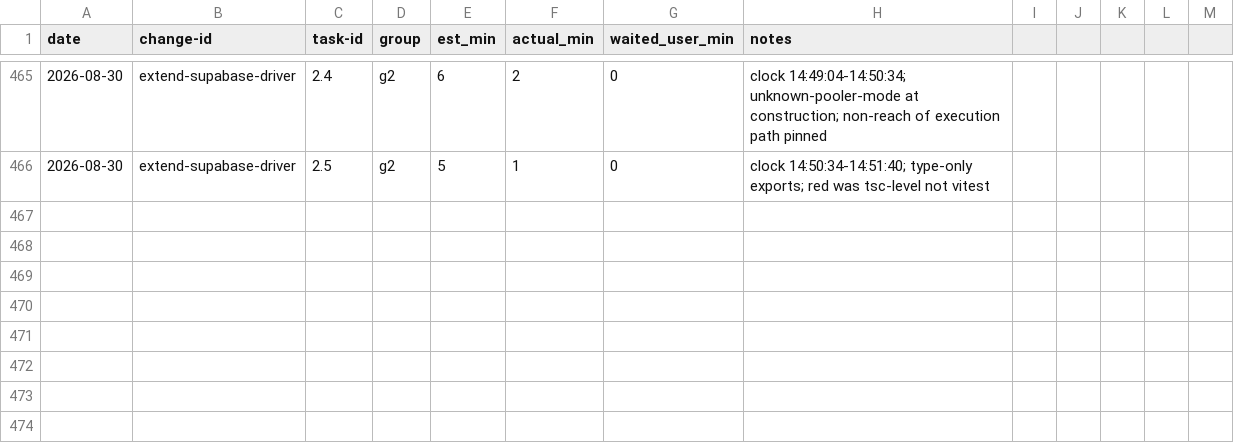
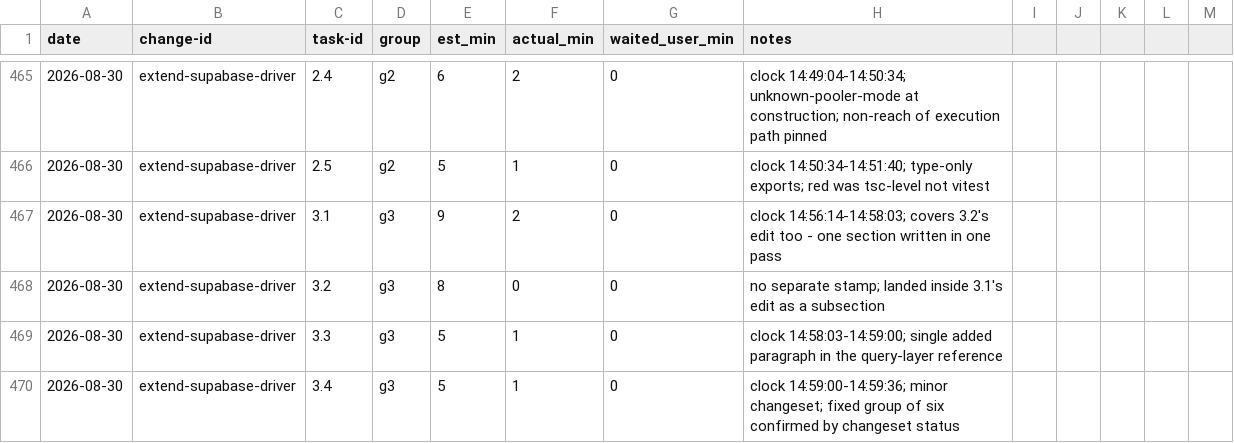
Before and after one commit to quickstart-now/hejbro, a CSV file: openspec/task-times.csv, drawn as a sheet; only a part is shown, gaps mark what is left out.

Commit message:
docs(openspec): record group 3 results and task times

```diff
--- a/openspec/task-times.csv
+++ b/openspec/task-times.csv
@@ -466 +466,5 @@ date,change-id,task-id,group,est_min,actual_min,waited_user_min,notes
 2026-08-30,extend-supabase-driver,2.5,g2,5,1,0,clock 14:50:34-14:51:40; type-only exports; red was tsc-level not vitest
+2026-08-30,extend-supabase-driver,3.1,g3,9,2,0,clock 14:56:14-14:58:03; covers 3.2's edit too - one section written in one pass
+2026-08-30,extend-supabase-driver,3.2,g3,8,0,0,no separate stamp; landed inside 3.1's edit as a subsection
+2026-08-30,extend-supabase-driver,3.3,g3,5,1,0,clock 14:58:03-14:59:00; single added paragraph in the query-layer reference
+2026-08-30,extend-supabase-driver,3.4,g3,5,1,0,clock 14:59:00-14:59:36; minor changeset; fixed group of six confirmed by changeset status
```
Also changed, not shown: 1 other file.
